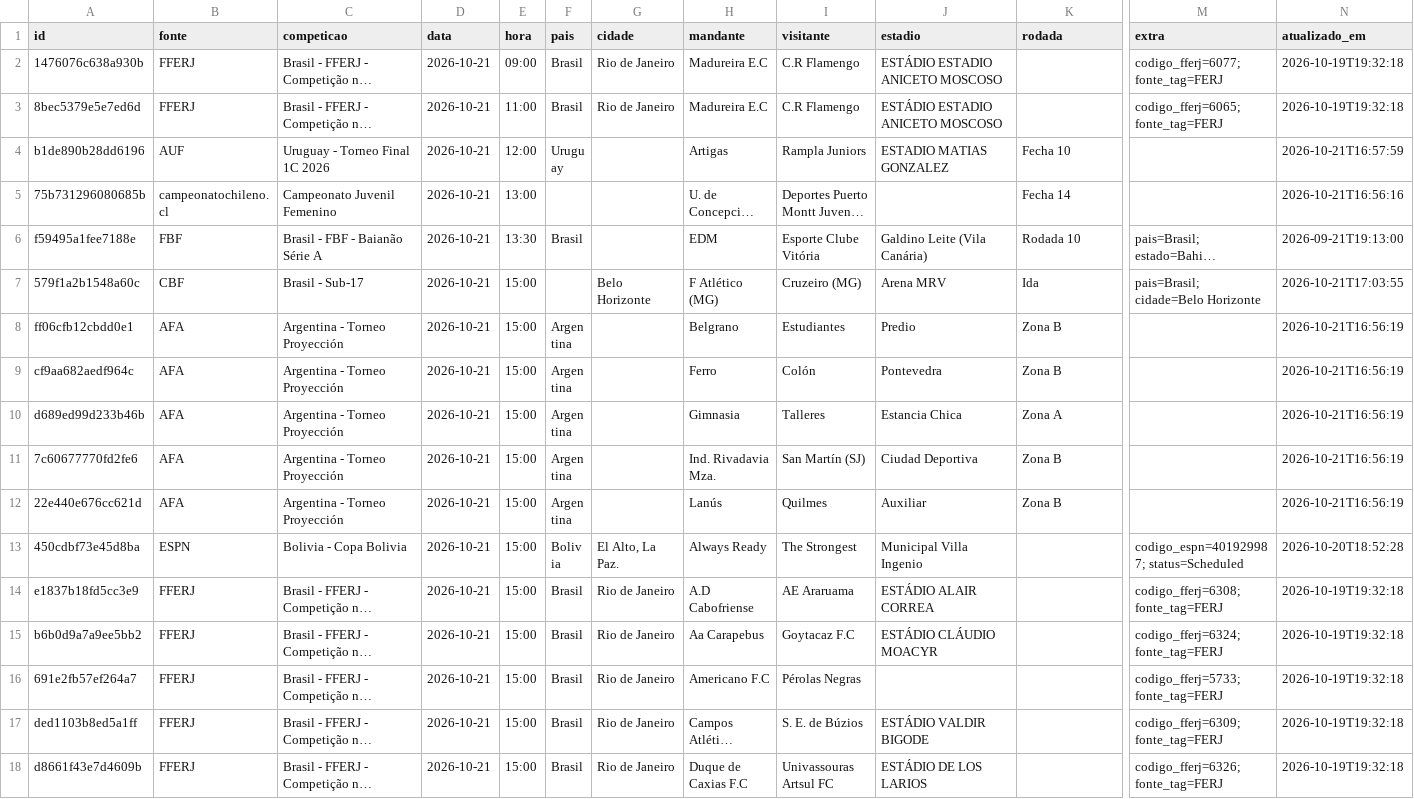
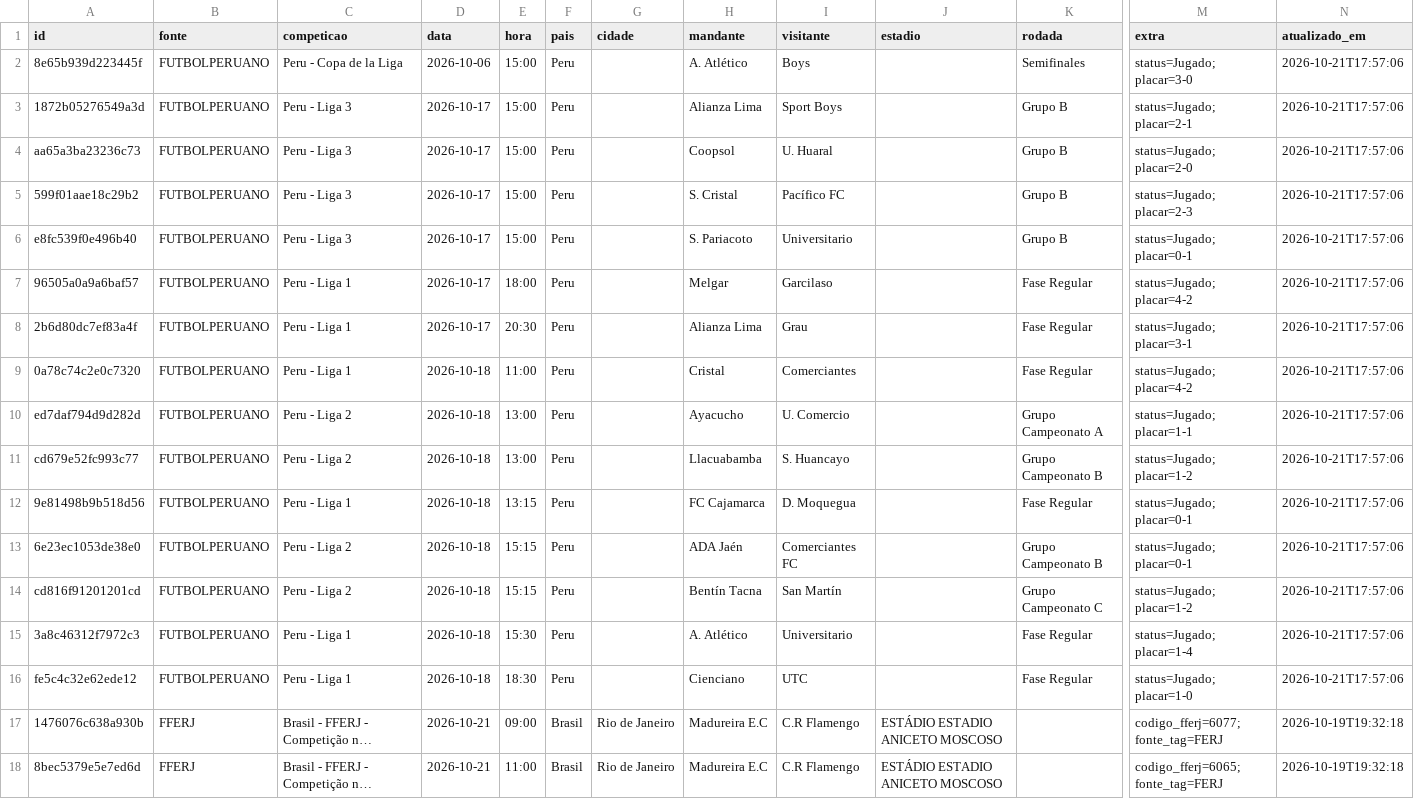
Before and after one commit to guigalhano/jogos-chile-scraper, a CSV file: data/jogos_programados.csv, drawn as a sheet; only a part is shown, gaps mark what is left out; the shorter side is filled out with more unchanged rows; long unchanged cells end in …; rows hold the shown columns only; the diff names each change by its address in the sheet, - before the commit and + after, or states it on an @@ line.

```diff
--- a/data/jogos_programados.csv
+++ b/data/jogos_programados.csv
+row 2: 8e65b939d223445f | FUTBOLPERUANO | Peru - Copa de la Liga | 2026-10-06 | 15:00 | Peru |  | A. Atlético | Boys |  | Semifinales | status=Jugado; placar=3-0 | 2026-10-21T17:57:06
+row 3: 1872b05276549a3d | FUTBOLPERUANO | Peru - Liga 3 | 2026-10-17 | 15:00 | Peru |  | Alianza Lima | Sport Boys |  | Grupo B | status=Jugado; placar=2-1 | 2026-10-21T17:57:06
+row 4: aa65a3ba23236c73 | FUTBOLPERUANO | Peru - Liga 3 | 2026-10-17 | 15:00 | Peru |  | Coopsol | U. Huaral |  | Grupo B | status=Jugado; placar=2-0 | 2026-10-21T17:57:06
+row 5: 599f01aae18c29b2 | FUTBOLPERUANO | Peru - Liga 3 | 2026-10-17 | 15:00 | Peru |  | S. Cristal | Pacífico FC |  | Grupo B | status=Jugado; placar=2-3 | 2026-10-21T17:57:06
+row 6: e8fc539f0e496b40 | FUTBOLPERUANO | Peru - Liga 3 | 2026-10-17 | 15:00 | Peru |  | S. Pariacoto | Universitario |  | Grupo B | status=Jugado; placar=0-1 | 2026-10-21T17:57:06
+row 7: 96505a0a9a6baf57 | FUTBOLPERUANO | Peru - Liga 1 | 2026-10-17 | 18:00 | Peru |  | Melgar | Garcilaso |  | Fase Regular | status=Jugado; placar=4-2 | 2026-10-21T17:57:06
+row 8: 2b6d80dc7ef83a4f | FUTBOLPERUANO | Peru - Liga 1 | 2026-10-17 | 20:30 | Peru |  | Alianza Lima | Grau |  | Fase Regular | status=Jugado; placar=3-1 | 2026-10-21T17:57:06
+row 9: 0a78c74c2e0c7320 | FUTBOLPERUANO | Peru - Liga 1 | 2026-10-18 | 11:00 | Peru |  | Cristal | Comerciantes |  | Fase Regular | status=Jugado; placar=4-2 | 2026-10-21T17:57:06
+row 10: ed7daf794d9d282d | FUTBOLPERUANO | Peru - Liga 2 | 2026-10-18 | 13:00 | Peru |  | Ayacucho | U. Comercio |  | Grupo Campeonato A | status=Jugado; placar=1-1 | 2026-10-21T17:57:06
+row 11: cd679e52fc993c77 | FUTBOLPERUANO | Peru - Liga 2 | 2026-10-18 | 13:00 | Peru |  | Llacuabamba | S. Huancayo |  | Grupo Campeonato B | status=Jugado; placar=1-2 | 2026-10-21T17:57:06
+row 12: 9e81498b9b518d56 | FUTBOLPERUANO | Peru - Liga 1 | 2026-10-18 | 13:15 | Peru |  | FC Cajamarca | D. Moquegua |  | Fase Regular | status=Jugado; placar=0-1 | 2026-10-21T17:57:06
+row 13: 6e23ec1053de38e0 | FUTBOLPERUANO | Peru - Liga 2 | 2026-10-18 | 15:15 | Peru |  | ADA Jaén | Comerciantes FC |  | Grupo Campeonato B | status=Jugado; placar=0-1 | 2026-10-21T17:57:06
+row 14: cd816f91201201cd | FUTBOLPERUANO | Peru - Liga 2 | 2026-10-18 | 15:15 | Peru |  | Bentín Tacna | San Martín |  | Grupo Campeonato C | status=Jugado; placar=1-2 | 2026-10-21T17:57:06
+row 15: 3a8c46312f7972c3 | FUTBOLPERUANO | Peru - Liga 1 | 2026-10-18 | 15:30 | Peru |  | A. Atlético | Universitario |  | Fase Regular | status=Jugado; placar=1-4 | 2026-10-21T17:57:06
+row 16: fe5c4c32e62ede12 | FUTBOLPERUANO | Peru - Liga 1 | 2026-10-18 | 18:30 | Peru |  | Cienciano | UTC |  | Fase Regular | status=Jugado; placar=1-0 | 2026-10-21T17:57:06
```
Also changed, not shown: 3 other files.
